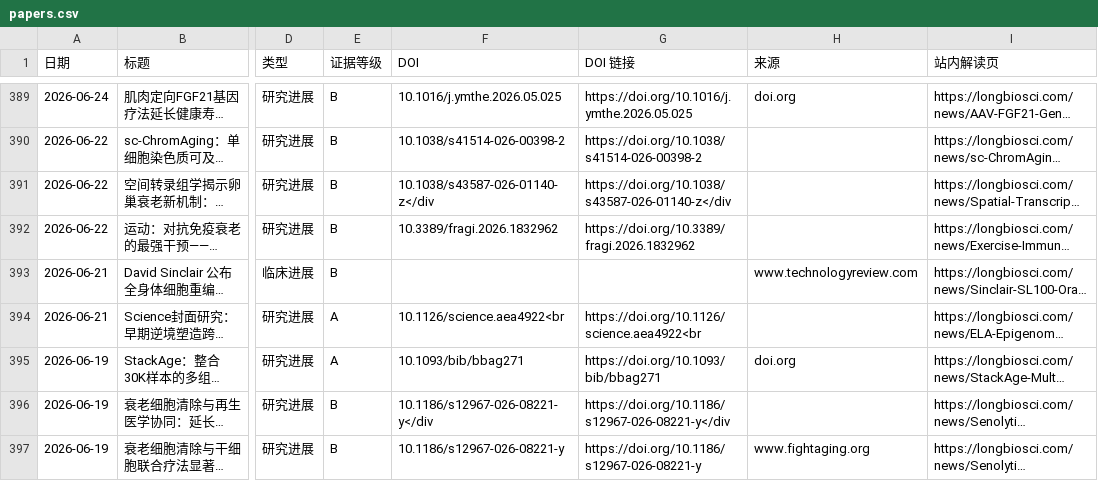
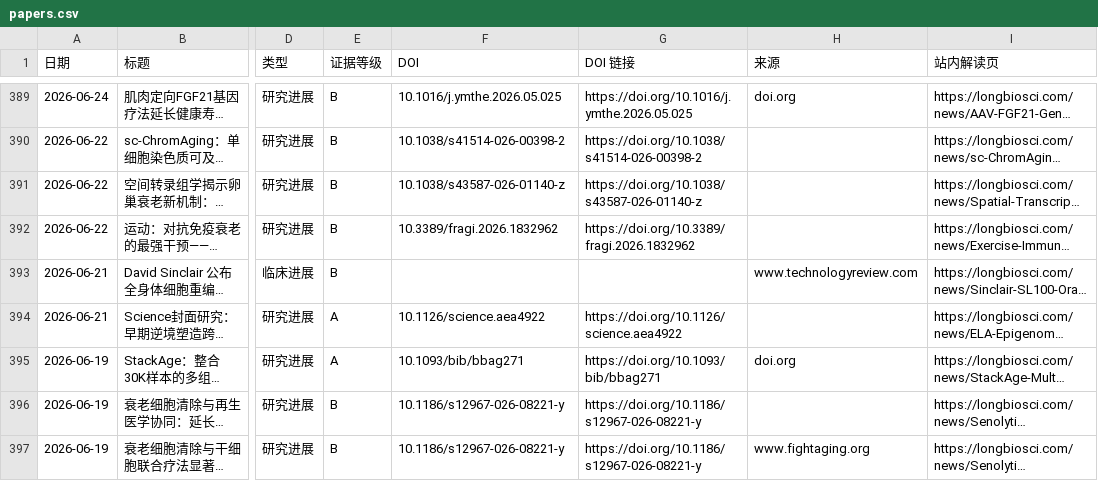
Before and after one commit to longbiosci/longbiosci, a CSV file: papers/papers.csv, drawn as a sheet; only a part is shown, gaps mark what is left out; long unchanged cells end in …; the diff covers the shown part only; the diff names each change by its address in the sheet, - before the commit and + after, or states it on an @@ line.

```diff
--- a/papers/papers.csv
+++ b/papers/papers.csv
-F391 (DOI): 10.1038/s43587-026-01140-z</div
+F391 (DOI): 10.1038/s43587-026-01140-z
-G391 (DOI 链接): https://doi.org/10.1038/s43587-026-01140-z</div
+G391 (DOI 链接): https://doi.org/10.1038/s43587-026-01140-z
-F394 (DOI): 10.1126/science.aea4922<br
+F394 (DOI): 10.1126/science.aea4922
-G394 (DOI 链接): https://doi.org/10.1126/science.aea4922<br
+G394 (DOI 链接): https://doi.org/10.1126/science.aea4922
-F396 (DOI): 10.1186/s12967-026-08221-y</div
+F396 (DOI): 10.1186/s12967-026-08221-y
-G396 (DOI 链接): https://doi.org/10.1186/s12967-026-08221-y</div
+G396 (DOI 链接): https://doi.org/10.1186/s12967-026-08221-y
```
Also changed, not shown: 154 edited cells elsewhere in this file, 17 other files.
